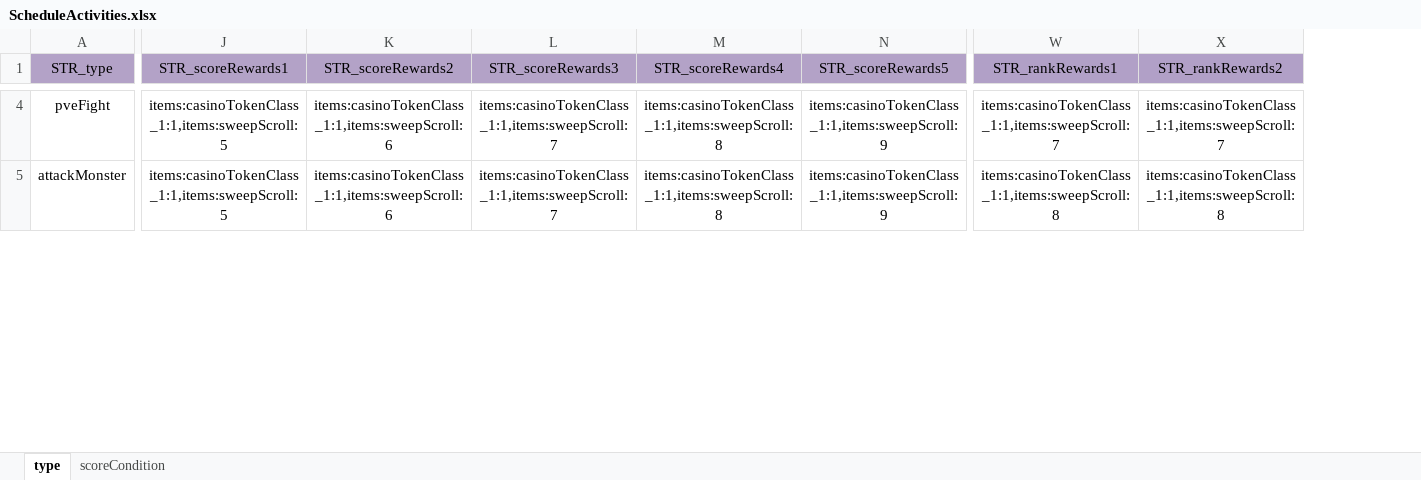
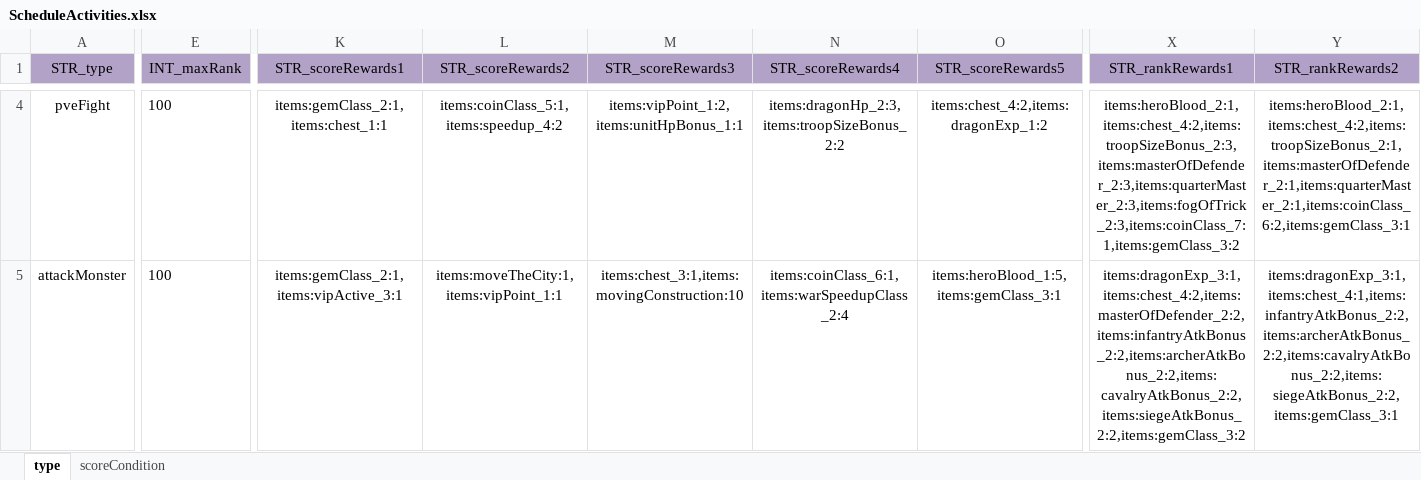
Before and after one commit to ModunZhang/kod_server, an Excel workbook: gameData/shared/ScheduleActivities.xlsx, sheet type, drawn as a sheet; only a part is shown, gaps mark what is left out; values as stored, in another font and other column widths than the file's, no borders; addresses are those after the commit; the diff covers the shown part only; the diff names each change by its address in the sheet, - before the commit and + after, or states it on an @@ line.

```diff
--- a/gameData/shared/ScheduleActivities.xlsx (sheet type)
+++ b/gameData/shared/ScheduleActivities.xlsx (sheet type)
+column E (INT_maxRank), rows 4-5: 100 | 100
-K4 (STR_scoreRewards1): items:casinoTokenClass_1:1,items:sweepScroll:5
+K4 (STR_scoreRewards1): items:gemClass_2:1,items:chest_1:1
-L4 (STR_scoreRewards2): items:casinoTokenClass_1:1,items:sweepScroll:6
+L4 (STR_scoreRewards2): items:coinClass_5:1,items:speedup_4:2
-M4 (STR_scoreRewards3): items:casinoTokenClass_1:1,items:sweepScroll:7
+M4 (STR_scoreRewards3): items:vipPoint_1:2,items:unitHpBonus_1:1
-N4 (STR_scoreRewards4): items:casinoTokenClass_1:1,items:sweepScroll:8
+N4 (STR_scoreRewards4): items:dragonHp_2:3,items:troopSizeBonus_2:2
-O4 (STR_scoreRewards5): items:casinoTokenClass_1:1,items:sweepScroll:9
+O4 (STR_scoreRewards5): items:chest_4:2,items:dragonExp_1:2
-X4 (STR_rankRewards1): items:casinoTokenClass_1:1,items:sweepScroll:7
+X4 (STR_rankRewards1): items:heroBlood_2:1,items:chest_4:2,items:troopSizeBonus_2:3,items:masterOfDefender_2:3,items:quarterMaster_2:3,items:fogOfTrick_2:3,items:coinClass_7:1,items:gemClass_3:2
-Y4 (STR_rankRewards2): items:casinoTokenClass_1:1,items:sweepScroll:7
+Y4 (STR_rankRewards2): items:heroBlood_2:1,items:chest_4:2,items:troopSizeBonus_2:1,items:masterOfDefender_2:1,items:quarterMaster_2:1,items:coinClass_6:2,items:gemClass_3:1
-K5 (STR_scoreRewards1): items:casinoTokenClass_1:1,items:sweepScroll:5
+K5 (STR_scoreRewards1): items:gemClass_2:1,items:vipActive_3:1
-L5 (STR_scoreRewards2): items:casinoTokenClass_1:1,items:sweepScroll:6
+L5 (STR_scoreRewards2): items:moveTheCity:1,items:vipPoint_1:1
-M5 (STR_scoreRewards3): items:casinoTokenClass_1:1,items:sweepScroll:7
+M5 (STR_scoreRewards3): items:chest_3:1,items:movingConstruction:10
-N5 (STR_scoreRewards4): items:casinoTokenClass_1:1,items:sweepScroll:8
+N5 (STR_scoreRewards4): items:coinClass_6:1,items:warSpeedupClass_2:4
-O5 (STR_scoreRewards5): items:casinoTokenClass_1:1,items:sweepScroll:9
+O5 (STR_scoreRewards5): items:heroBlood_1:5,items:gemClass_3:1
-X5 (STR_rankRewards1): items:casinoTokenClass_1:1,items:sweepScroll:8
+X5 (STR_rankRewards1): items:dragonExp_3:1,items:chest_4:2,items:masterOfDefender_2:2,items:infantryAtkBonus_2:2,items:archerAtkBonus_2:2,items:cavalryAtkBonus_2:2,items:siegeAtkBonus_2:2,items:gemClass_3:2
-Y5 (STR_rankRewards2): items:casinoTokenClass_1:1,items:sweepScroll:8
+Y5 (STR_rankRewards2): items:dragonExp_3:1,items:chest_4:1,items:infantryAtkBonus_2:2,items:archerAtkBonus_2:2,items:cavalryAtkBonus_2:2,items:siegeAtkBonus_2:2,items:gemClass_3:1
```
Also changed, not shown: 77 edited cells elsewhere in this sheet, sheet scoreCondition, gameData/shared/Errors.xlsx, 15 other files.
